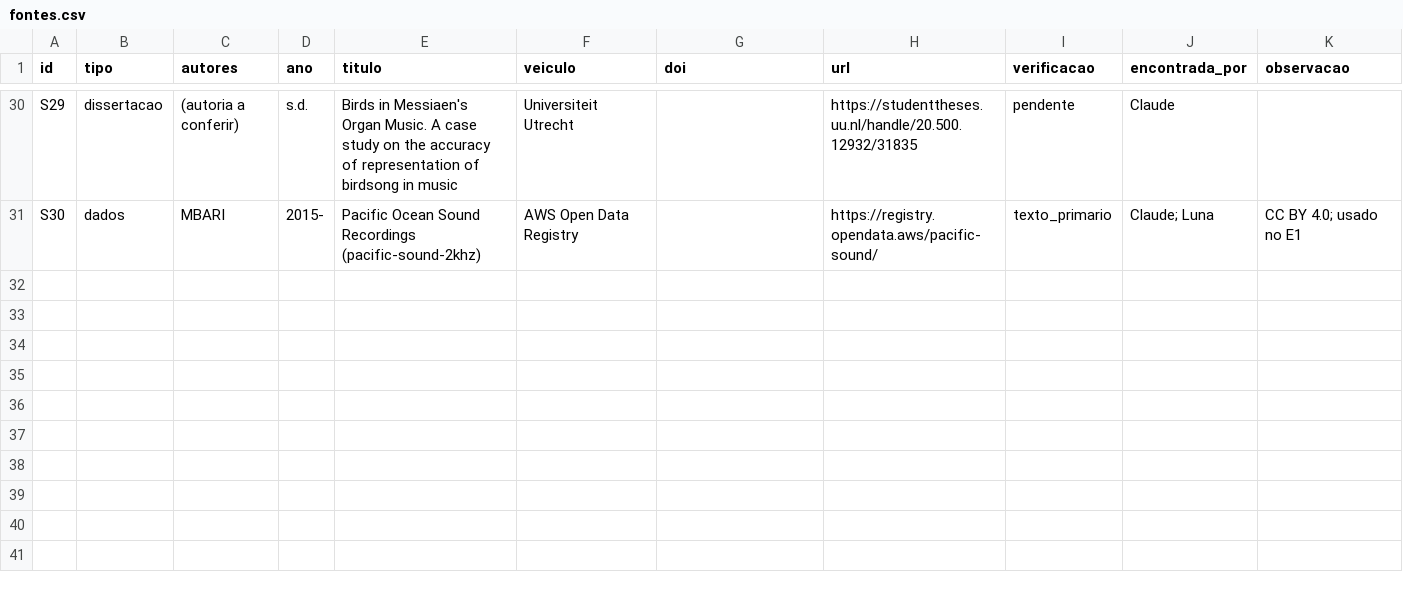
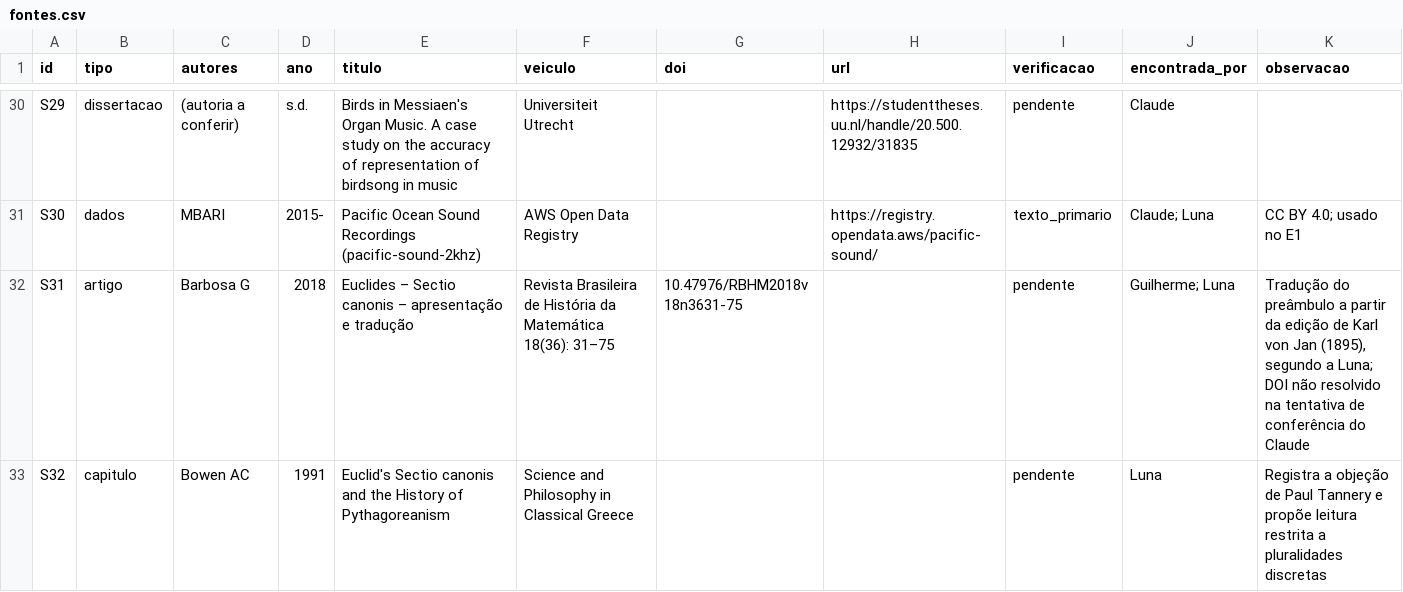
Before and after one commit to Hubstry-DeepTech/hubstry-marine-acoustic-layer, a CSV file: lab/sources/fontes.csv, drawn as a sheet; only a part is shown, gaps mark what is left out.

```diff
--- a/lab/sources/fontes.csv
+++ b/lab/sources/fontes.csv
@@ -31 +31,3 @@ S29,dissertacao,(autoria a conferir),s.d.,Birds in Messiaen's Organ Music. A cas
 S30,dados,MBARI,2015-,Pacific Ocean Sound Recordings (pacific-sound-2khz),AWS Open Data Registry,,https://registry.opendata.aws/pacific-sound/,texto_primario,Claude; Luna,CC BY 4.0; usado no E1
+S31,artigo,Barbosa G,2018,Euclides – Sectio canonis – apresentação e tradução,Revista Brasileira de História da Matemática 18(36): 31–75,10.47976/RBHM2018v18n3631-75,,pendente,Guilherme; Luna,"Tradução do preâmbulo a partir da edição de Karl von Jan (1895), segundo a Luna; DOI não resolvido na tentativa de conferência do Claude"
+S32,capitulo,Bowen AC,1991,Euclid's Sectio canonis and the History of Pythagoreanism,Science and Philosophy in Classical Greece,,,pendente,Luna,Registra a objeção de Paul Tannery e propõe leitura restrita a pluralidades discretas
```
